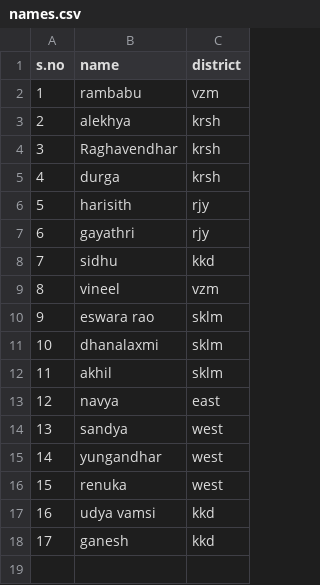
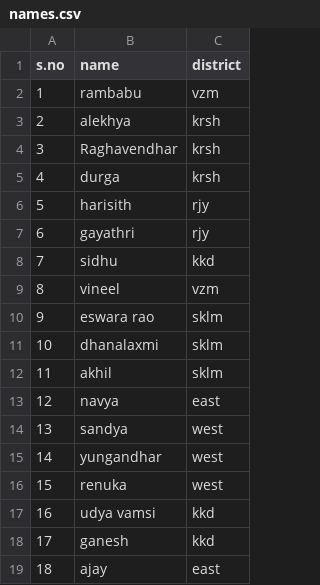
Before and after one commit to brambabu/Python_oops, a CSV file: names.csv, drawn as a sheet.

Commit message:
Update names.csv

```diff
--- a/names.csv
+++ b/names.csv
@@ -18 +18,2 @@ s.no,name,district
 17,ganesh,kkd
+18,ajay,east
```
